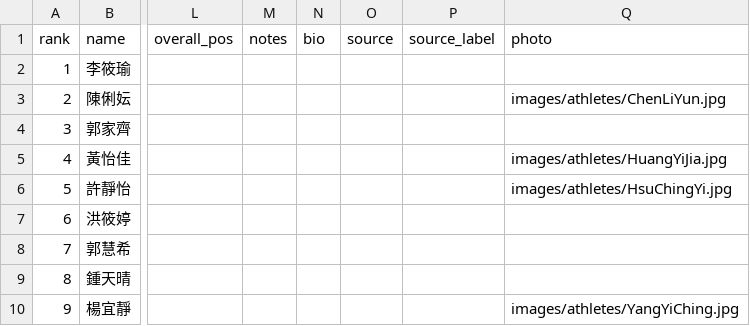
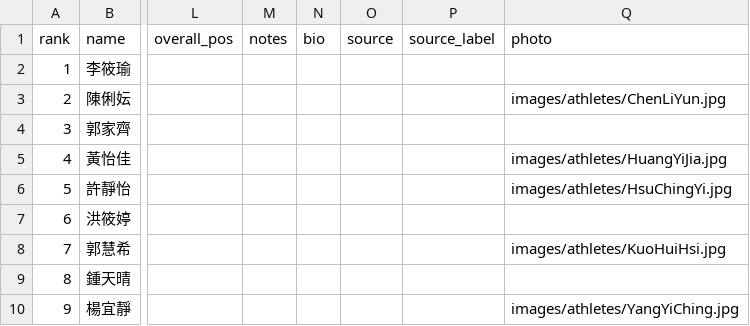
Before and after one commit to alan-1919/tri-ranking, a CSV file: rankings.csv, drawn as a sheet; only a part is shown, gaps mark what is left out; the diff names each change by its address in the sheet, - before the commit and + after, or states it on an @@ line.

Commit message:
Update rankings.csv

```diff
--- a/rankings.csv
+++ b/rankings.csv
-Q8 (photo): (empty)
+Q8 (photo): images/athletes/KuoHuiHsi.jpg
```
